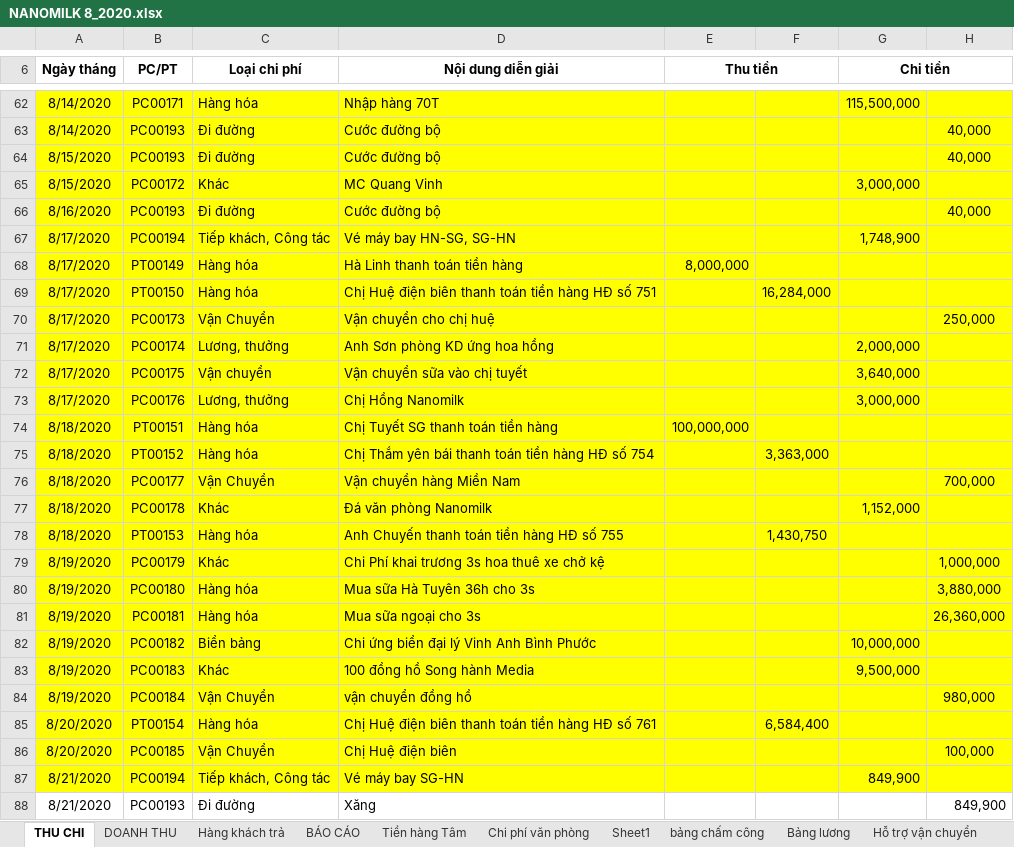
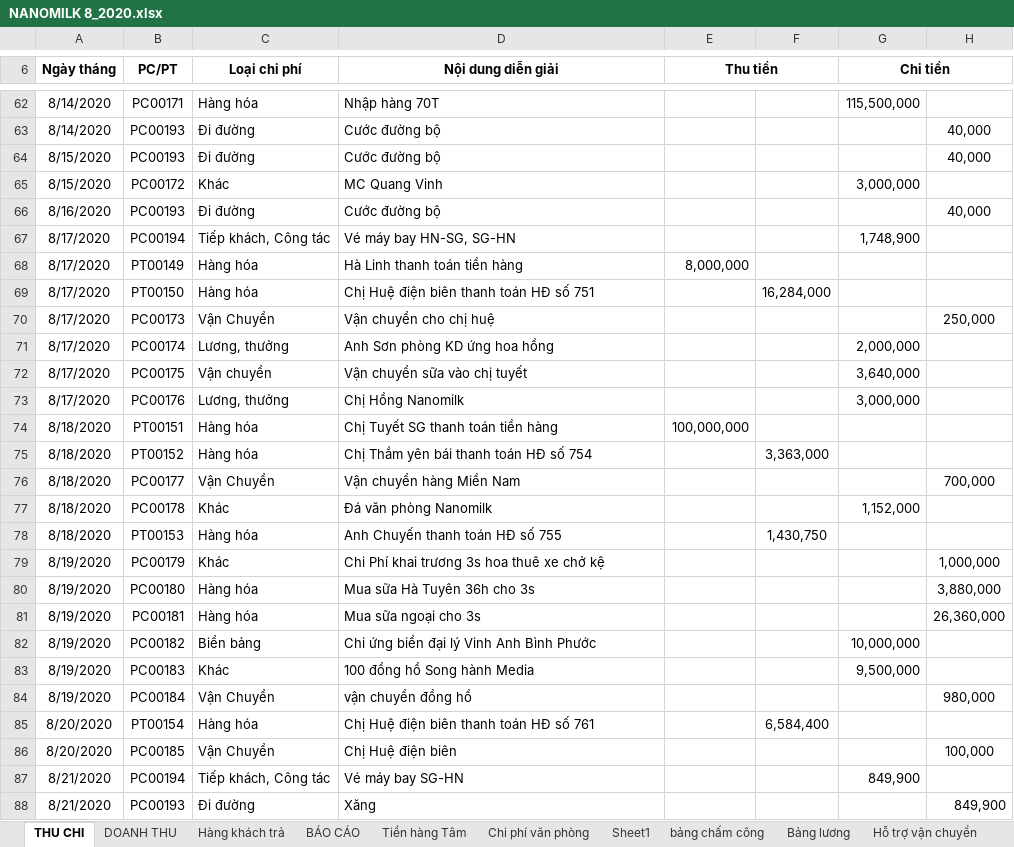
Before and after one commit to lexusna98/HangWorkspace, an Excel workbook: KẾ TOÁN - THÁI HẰNG/NANOMILK 8_2020.xlsx, sheet THU CHI, drawn as a sheet; only a part is shown, gaps mark what is left out; values as stored, in another font and other column widths than the file's, no borders; the diff covers the shown part only; the diff names each change by its address in the sheet, - before the commit and + after, or states it on an @@ line.

```diff
--- a/KẾ TOÁN - THÁI HẰNG/NANOMILK 8_2020.xlsx (sheet THU CHI)
+++ b/KẾ TOÁN - THÁI HẰNG/NANOMILK 8_2020.xlsx (sheet THU CHI)
-A62:H87 fill: #FFFF00
+A62:H87 fill: none
-D69 (Nội dung diễn giải): Chị Huệ điện biên thanh toán tiền hàng HĐ số 751
+D69 (Nội dung diễn giải): Chị Huệ điện biên thanh toán HĐ số 751
-D75 (Nội dung diễn giải): Chị Thắm yên bái thanh toán tiền hàng HĐ số 754
+D75 (Nội dung diễn giải): Chị Thắm yên bái thanh toán HĐ số 754
-D78 (Nội dung diễn giải): Anh Chuyến thanh toán tiền hàng HĐ số 755
+D78 (Nội dung diễn giải): Anh Chuyến thanh toán HĐ số 755
-D85 (Nội dung diễn giải): Chị Huệ điện biên thanh toán tiền hàng HĐ số 761
+D85 (Nội dung diễn giải): Chị Huệ điện biên thanh toán HĐ số 761
```
Also changed, not shown: 138 added rows, 12 edited cells and cell formats elsewhere in this sheet.
